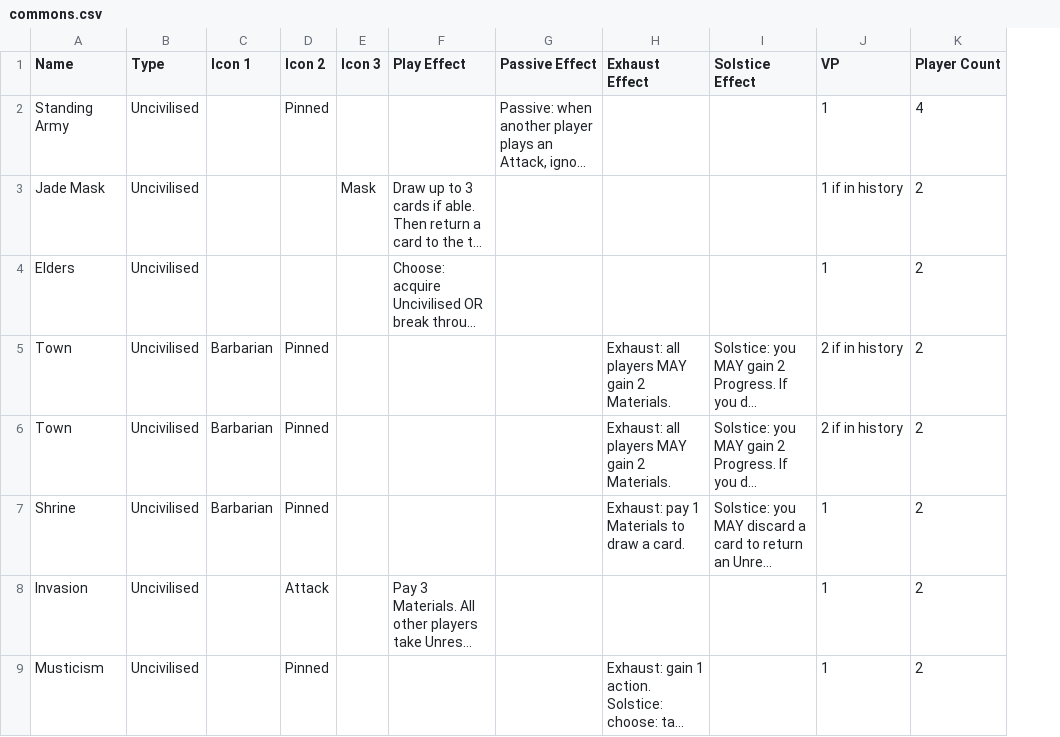
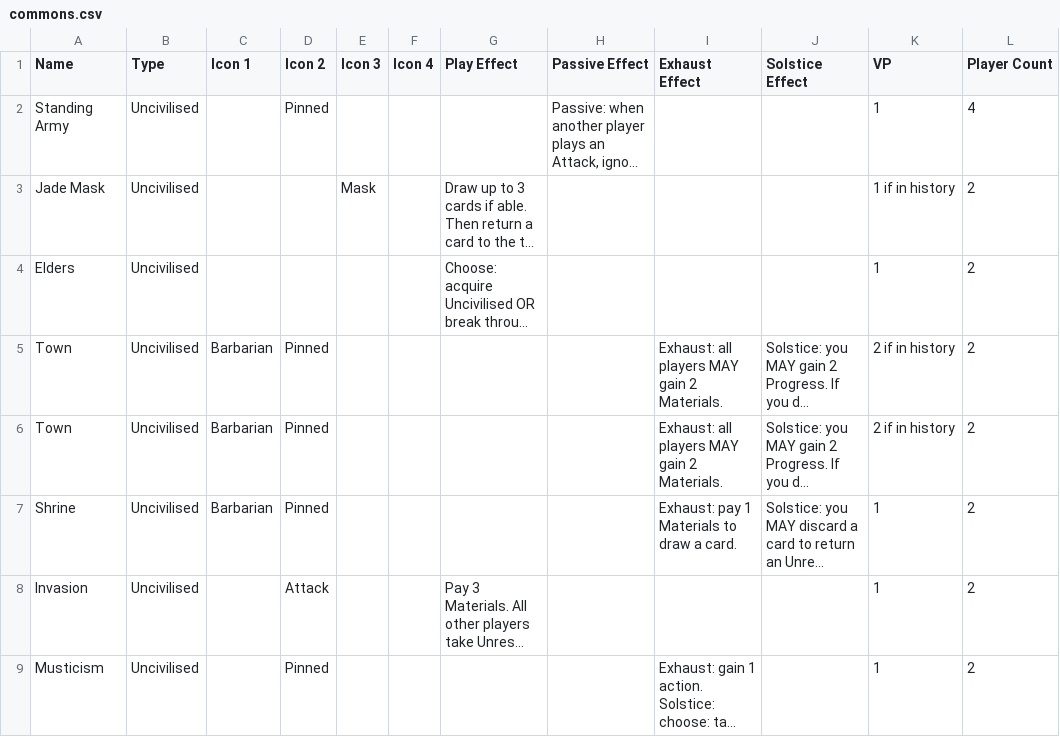
Before and after one commit to larsoleheggland/imperium-bot, a CSV file: build/web/assets/assets/csv/commons/commons.csv, drawn as a sheet; only a part is shown; long unchanged cells end in …; the diff names each change by its address in the sheet, - before the commit and + after, or states it on an @@ line.

Commit message:
build and bug fix

```diff
--- a/build/web/assets/assets/csv/commons/commons.csv
+++ b/build/web/assets/assets/csv/commons/commons.csv
+column F (Icon 4), empty
```
Also changed, not shown: 7 other files.
